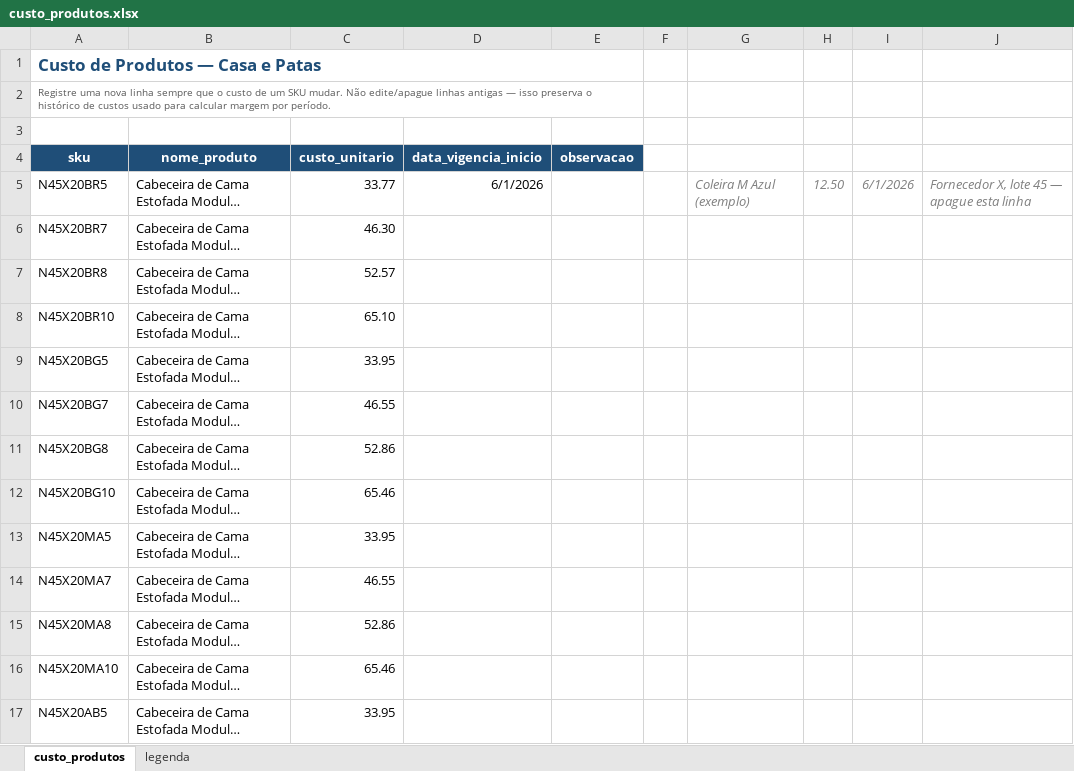
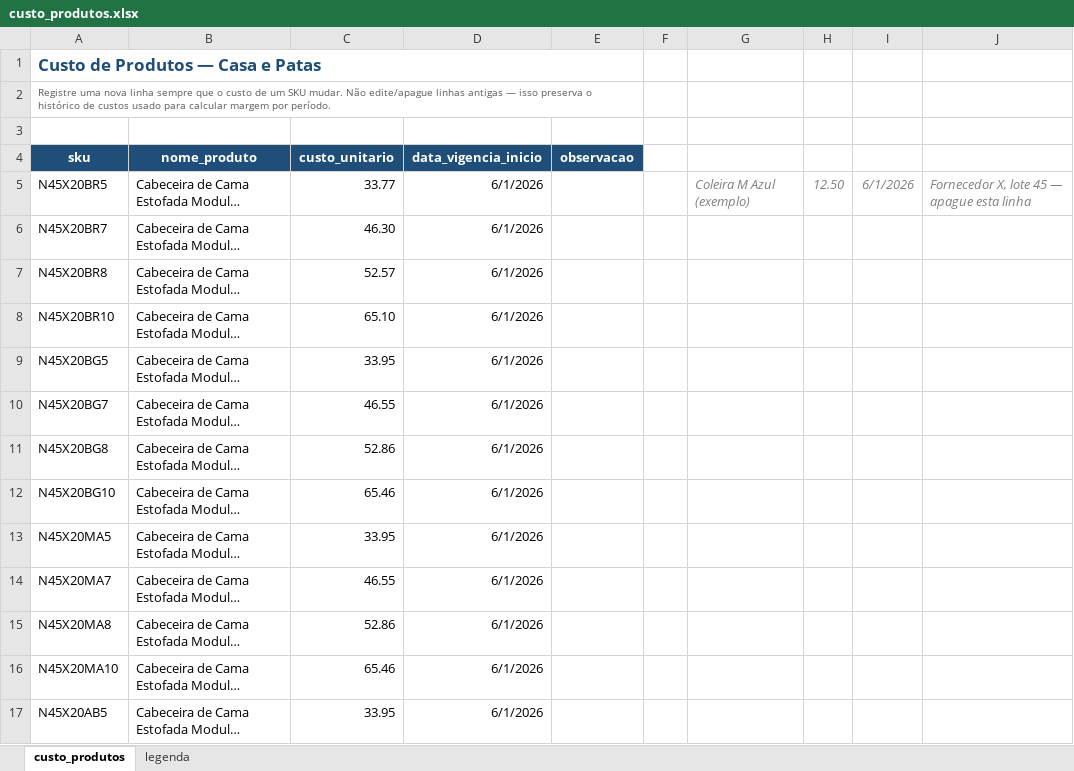
Before and after one commit to bhalencar/data-pipeline, an Excel workbook: extraction/planilhas/custo_produtos.xlsx, sheet custo_produtos, drawn as a sheet; only a part is shown; long unchanged cells end in …; values as stored, in another font and other column widths than the file's, no borders; the diff covers the shown part only; the diff names each change by its address in the sheet, - before the commit and + after, or states it on an @@ line.

```diff
--- a/extraction/planilhas/custo_produtos.xlsx (sheet custo_produtos)
+++ b/extraction/planilhas/custo_produtos.xlsx (sheet custo_produtos)
-D6:D17 (data_vigencia_inicio): (empty)
+D6:D17 (data_vigencia_inicio): 6/1/2026
```
Also changed, not shown: 1 added row, 82 edited cells and cell formats elsewhere in this sheet, 19 other files.
